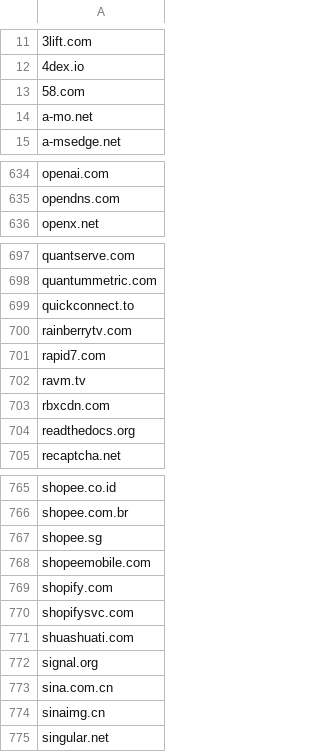
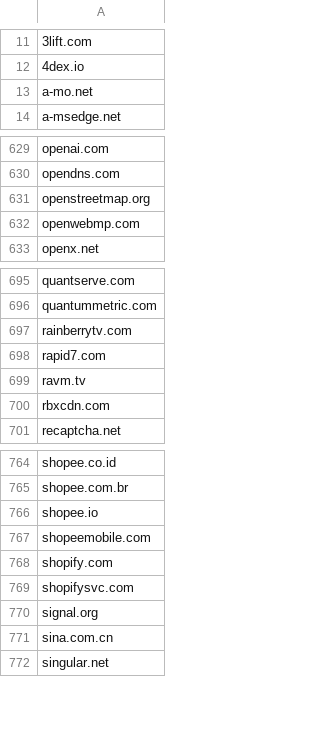
Before and after one commit to Nicolas2618/Web-third-prty-dependencies, a CSV file: src/Source_Data/top_1000_domains.csv (was src/Source_Data/top-1000-domains.csv), drawn as a sheet; only a part is shown, gaps mark what is left out; removed rows and columns are numbered as before the commit, all else as after; the diff covers the shown part only; the diff names each change by its address in the sheet, - before the commit and + after, or states it on an @@ line.

```diff
--- a/src/Source_Data/top-1000-domains.csv
+++ b/src/Source_Data/top_1000_domains.csv
-row 13: 58.com
+row 631: openstreetmap.org
+row 632: openwebmp.com
-row 699: quickconnect.to
-row 704: readthedocs.org
-A766: shopee.sg
+A766: shopee.io
-row 771: shuashuati.com
-row 774: sinaimg.cn
```
Also changed, not shown: 17 added rows, 14 removed rows and 1 edited cell elsewhere in this file, src/Source_Data/cdn_results_100.csv, 16 other files.
